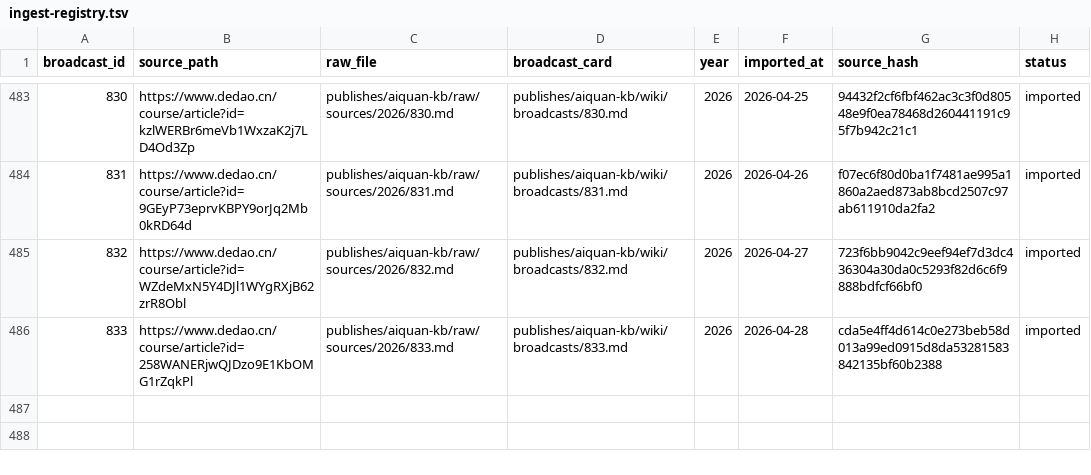
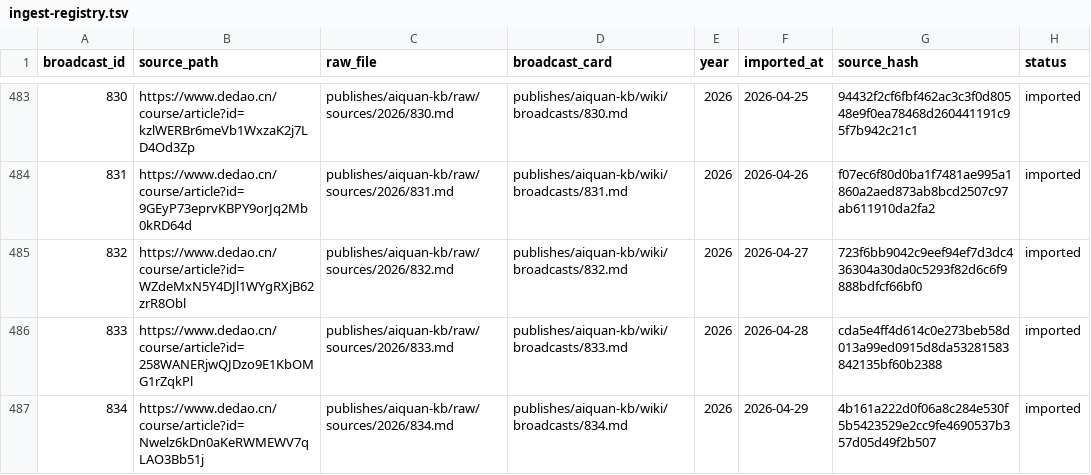
Before and after one commit to slee124565/aiquan-kb, a TSV file: raw/ingest-registry.tsv, drawn as a sheet; only a part is shown, gaps mark what is left out.

Commit message:
chore: daily Dedao update 2026-04-29

```diff
--- a/raw/ingest-registry.tsv
+++ b/raw/ingest-registry.tsv
@@ -486 +486,2 @@ broadcast_id	source_path	raw_file	broadcast_card	year	imported_at	source_hash	st
 833	https://www.dedao.cn/course/article?id=258WANERjwQJDzo9E1KbOMG1rZqkPl	publishes/aiquan-kb/raw/sources/2026/833.md	publishes/aiquan-kb/wiki/broadcasts/833.md	2026	2026-04-28	cda5e4ff4d614c0e273beb58d013a99ed0915d8da53281583842135bf60b2388	imported
+834	https://www.dedao.cn/course/article?id=Nwelz6kDn0aKeRWMEWV7qLAO3Bb51j	publishes/aiquan-kb/raw/sources/2026/834.md	publishes/aiquan-kb/wiki/broadcasts/834.md	2026	2026-04-29	4b161a222d0f06a8c284e530f5b5423529e2cc9fe4690537b357d05d49f2b507	imported
```
Also changed, not shown: 13 other files.
